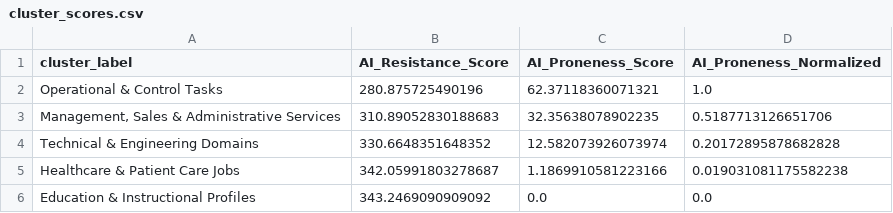
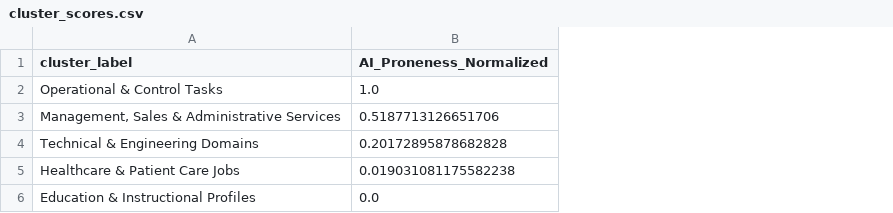
Before and after one commit to dipdhru/ai-job-automation-risk-nlp, a CSV file: app/artifacts/cluster_scores.csv, drawn as a sheet; the diff names each change by its address in the sheet, - before the commit and + after, or states it on an @@ line.

```diff
--- a/app/artifacts/cluster_scores.csv
+++ b/app/artifacts/cluster_scores.csv
-column B (AI_Resistance_Score), rows 2-6: 280.875725490196 | 310.89052830188683 | 330.6648351648352 | 342.05991803278687 | 343.2469090909092
-column C (AI_Proneness_Score), rows 2-6: 62.37118360071321 | 32.35638078902235 | 12.582073926073974 | 1.1869910581223166 | 0.0
```
Also changed, not shown: 8 other files.
